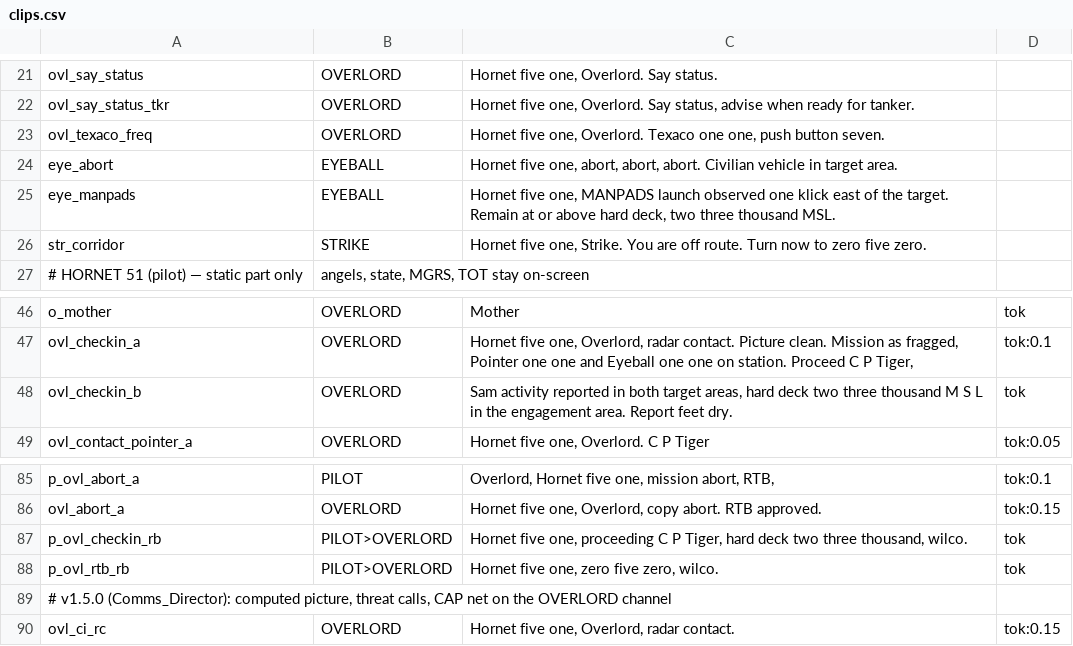
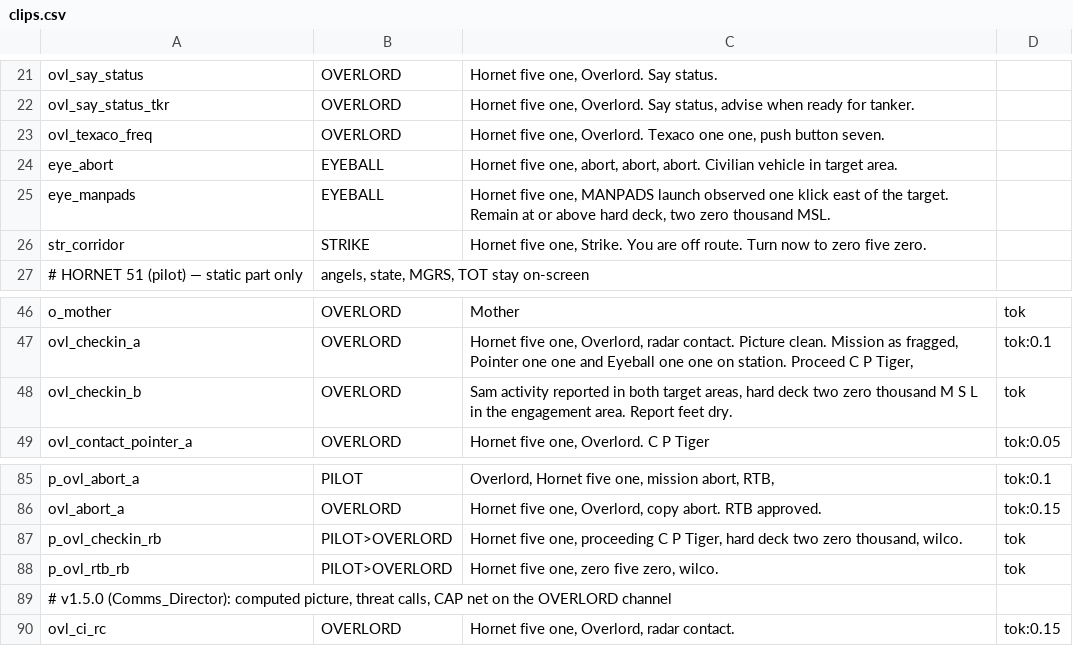
Before and after one commit to onur-karabiber/Syria-Dynamic-Template, a CSV file: tts/clips.csv, drawn as a sheet; only a part is shown, gaps mark what is left out.

```diff
--- a/tts/clips.csv
+++ b/tts/clips.csv
@@ -24,3 +24,3 @@ ovl_texaco_freq;OVERLORD;Hornet five one, Overlord. Texaco one one, push button
 eye_abort;EYEBALL;Hornet five one, abort, abort, abort. Civilian vehicle in target area.
-eye_manpads;EYEBALL;Hornet five one, MANPADS launch observed one klick east of the target. Remain at or above hard deck, two three thousand MSL.
+eye_manpads;EYEBALL;Hornet five one, MANPADS launch observed one klick east of the target. Remain at or above hard deck, two zero thousand MSL.
 str_corridor;STRIKE;Hornet five one, Strike. You are off route. Turn now to zero five zero.
@@ -47,3 +47,3 @@ o_mother;OVERLORD;Mother;tok
 ovl_checkin_a;OVERLORD;Hornet five one, Overlord, radar contact. Picture clean. Mission as fragged, Pointer one one and Eyeball one one on station. Proceed C P Tiger,;tok:0.1
-ovl_checkin_b;OVERLORD;Sam activity reported in both target areas, hard deck two three thousand M S L in the engagement area. Report feet dry.;tok
+ovl_checkin_b;OVERLORD;Sam activity reported in both target areas, hard deck two zero thousand M S L in the engagement area. Report feet dry.;tok
 ovl_contact_pointer_a;OVERLORD;Hornet five one, Overlord. C P Tiger;tok:0.05
@@ -86,3 +86,3 @@ p_ovl_abort_a;PILOT;Overlord, Hornet five one, mission abort, RTB,;tok:0.1
 ovl_abort_a;OVERLORD;Hornet five one, Overlord, copy abort. RTB approved.;tok:0.15
-p_ovl_checkin_rb;PILOT>OVERLORD;Hornet five one, proceeding C P Tiger, hard deck two three thousand, wilco.;tok
+p_ovl_checkin_rb;PILOT>OVERLORD;Hornet five one, proceeding C P Tiger, hard deck two zero thousand, wilco.;tok
 p_ovl_rtb_rb;PILOT>OVERLORD;Hornet five one, zero five zero, wilco.;tok
```
Also changed, not shown: 13 other files.
